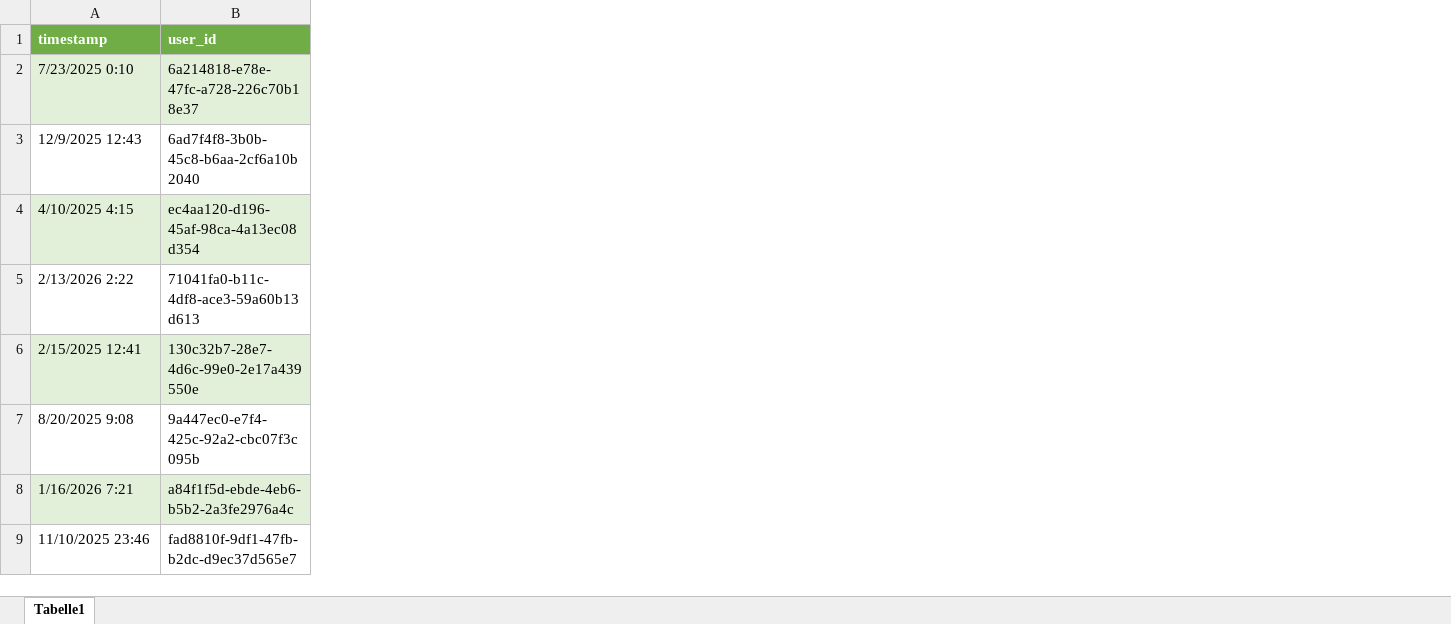
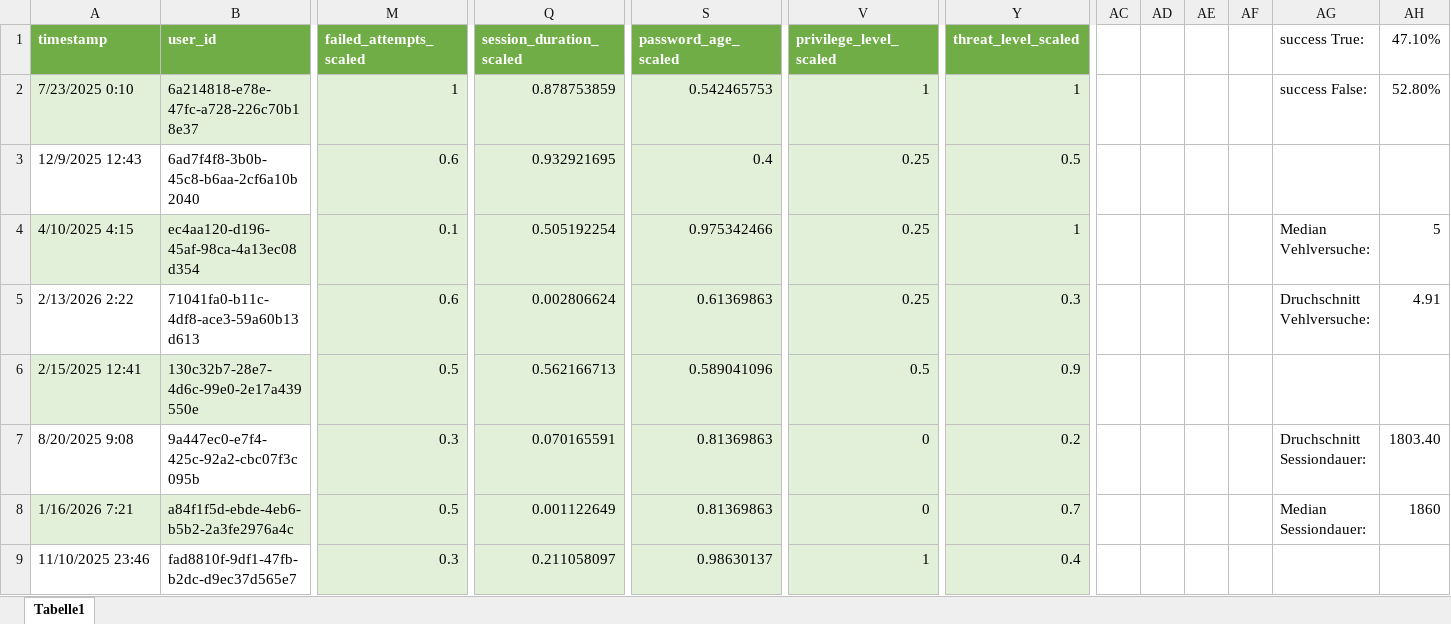
Before and after one commit to 2003-Anonymous/Auth_Authz_Failures, an Excel workbook: auth_authz_failures_examples.xlsx, sheet Tabelle1, drawn as a sheet; only a part is shown, gaps mark what is left out; values as stored, in another font and other column widths than the file's, no borders; the diff names each change by its address in the sheet, - before the commit and + after, or states it on an @@ line.

```diff
--- a/auth_authz_failures_examples.xlsx (sheet Tabelle1)
+++ b/auth_authz_failures_examples.xlsx (sheet Tabelle1)
+column M (failed_attempts_scaled), rows 2-9: 1 | 0.6 | 0.1 | 0.6 | 0.5 | 0.3 | 0.5 | 0.3
+column Q (session_duration_scaled), rows 2-9: 0.878753859 | 0.932921695 | 0.505192254 | 0.002806624 | 0.562166713 | 0.070165591 | 0.001122649 | 0.211058097
+column S (password_age_scaled), rows 2-9: 0.542465753 | 0.4 | 0.975342466 | 0.61369863 | 0.589041096 | 0.81369863 | 0.81369863 | 0.98630137
+column V (privilege_level_scaled), rows 2-9: 1 | 0.25 | 0.25 | 0.25 | 0.5 | 0 | 0 | 1
+column Y (threat_level_scaled), rows 2-9: 1 | 0.5 | 1 | 0.3 | 0.9 | 0.2 | 0.7 | 0.4
+column AC, empty
+column AD, empty
+column AE, empty
+column AF, empty
+column AG (success True:), rows 2-8: success False: |  | Median Vehlversuche: | Druchschnitt Vehlversuche: |  | Druchschnitt Sessiondauer: | Median Sessiondauer:
+column AH (47.10%), rows 2-8: 52.80% |  | 5 | 4.91 |  | 1803.40 | 1860
```
Also changed, not shown: 1 other file.
